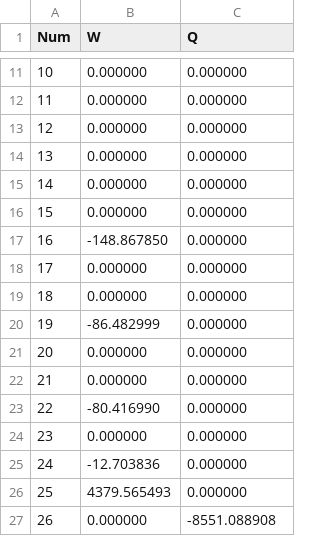
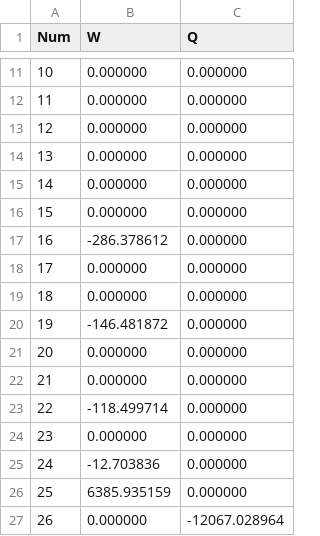
Before and after one commit to Aiopr-bits/HydLiq-HMI, a CSV file: case4/output.data/node_1.csv, drawn as a sheet; only a part is shown, gaps mark what is left out.

```diff
--- a/case4/output.data/node_1.csv
+++ b/case4/output.data/node_1.csv
@@ -16,12 +16,12 @@
     15,            0.000000,            0.000000,
-    16,         -148.867850,            0.000000,
+    16,         -286.378612,            0.000000,
     17,            0.000000,            0.000000,
     18,            0.000000,            0.000000,
-    19,          -86.482999,            0.000000,
+    19,         -146.481872,            0.000000,
     20,            0.000000,            0.000000,
     21,            0.000000,            0.000000,
-    22,          -80.416990,            0.000000,
+    22,         -118.499714,            0.000000,
     23,            0.000000,            0.000000,
     24,          -12.703836,            0.000000,
-    25,         4379.565493,            0.000000,
-    26,            0.000000,        -8551.088908,
+    25,         6385.935159,            0.000000,
+    26,            0.000000,       -12067.028964,
```
Also changed, not shown: case4/output.data/deltaT.csv, case4/output.data/line_1.csv, 10 other files.
